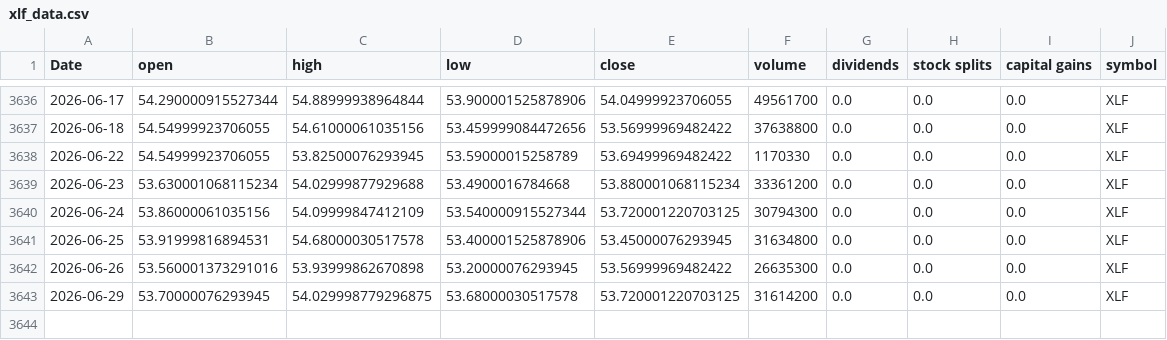
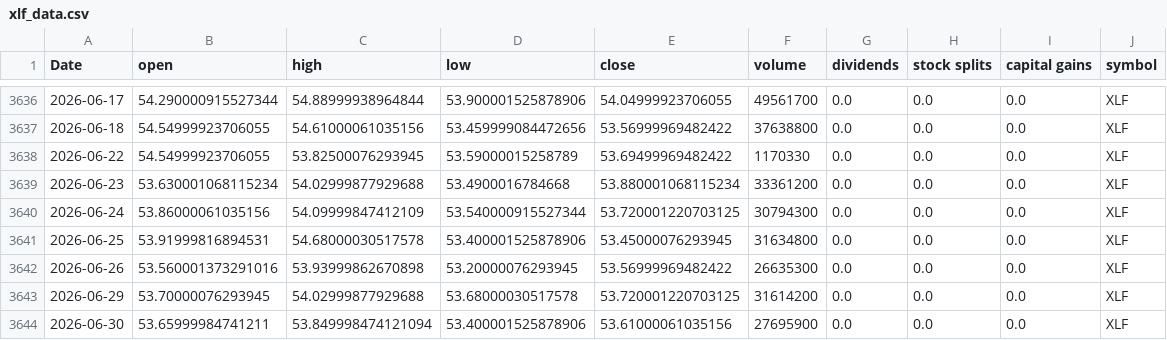
Before and after one commit to Akishai18/Market-Regime, a CSV file: data/sectors/xlf_data.csv, drawn as a sheet; only a part is shown, gaps mark what is left out.

```diff
--- a/data/sectors/xlf_data.csv
+++ b/data/sectors/xlf_data.csv
@@ -3642,2 +3642,3 @@ Date,open,high,low,close,volume,dividends,stock splits,capital gains,symbol
 2026-06-26,53.560001373291016,53.93999862670898,53.20000076293945,53.56999969482422,26635300,0.0,0.0,0.0,XLF
-2026-06-29,53.70000076293945,54.029998779296875,53.68000030517578,53.720001220703125,31614200,0.0,0.0,0.0,XLF
+2026-06-29,53.70000076293945,54.02999877929688,53.68000030517578,53.720001220703125,31614200,0.0,0.0,0.0,XLF
+2026-06-30,53.65999984741211,53.849998474121094,53.400001525878906,53.61000061035156,27695900,0.0,0.0,0.0,XLF
```
Also changed, not shown: data/sectors/xlc_data.csv, data/sectors/xle_data.csv, 46 other files.
